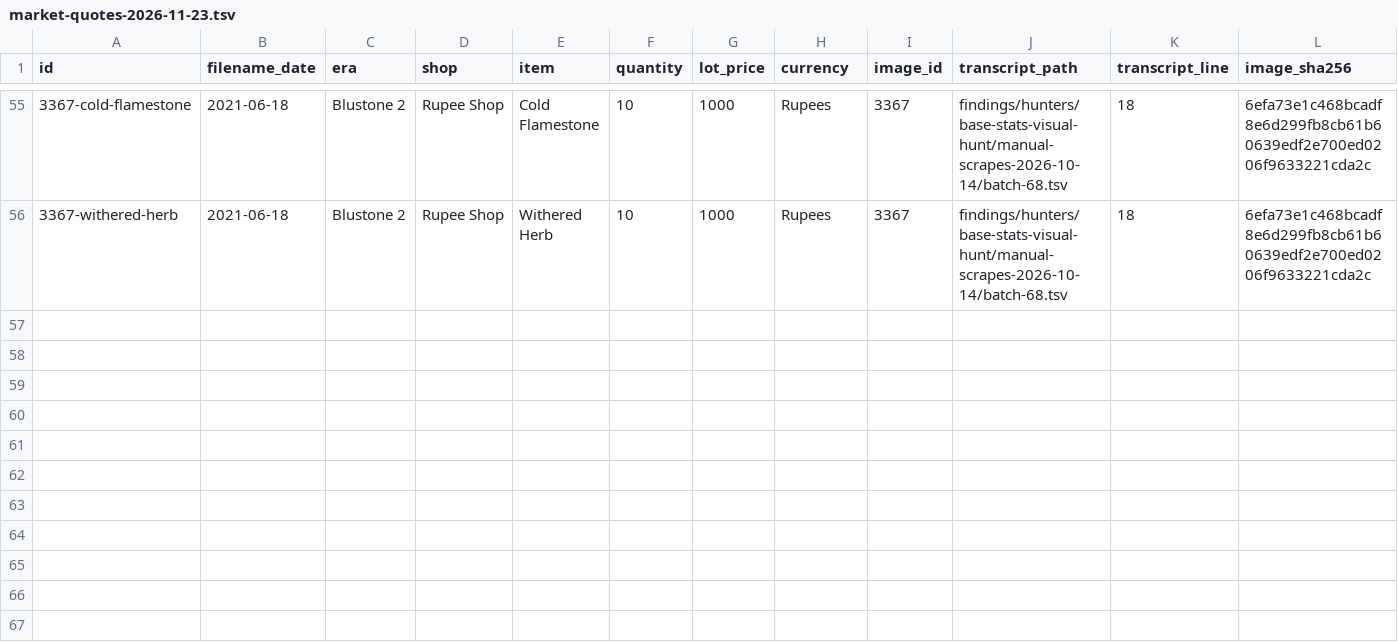
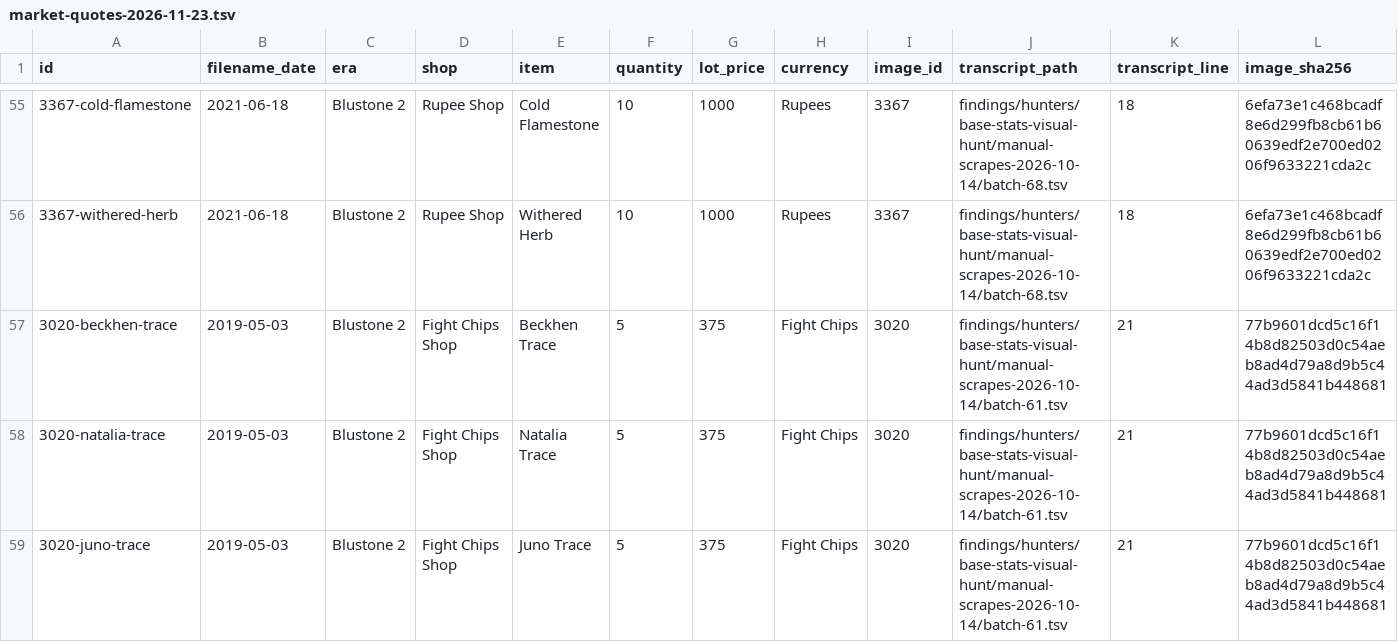
Before and after one commit to The-Blustone-Revival-Project/Blustone-DataDump, a TSV file: findings/economy/market-quotes-2026-11-23.tsv, drawn as a sheet; only a part is shown, gaps mark what is left out; the diff names each change by its address in the sheet, - before the commit and + after, or states it on an @@ line.

Commit message:
Publish follow-up measurements for Hunter growth, dispatch and combat

```diff
--- a/findings/economy/market-quotes-2026-11-23.tsv
+++ b/findings/economy/market-quotes-2026-11-23.tsv
+row 57: 3020-beckhen-trace | 2019-05-03 | Blustone 2 | Fight Chips Shop | Beckhen Trace | 5 | 375 | Fight Chips | 3020 | findings/hunters/base-stats-visual-hunt/manual-scrapes-2026-10-14/batch-61.tsv | 21 | 77b9601dcd5c16f14b8d82503d0c54aeb8ad4d79a8d9b5c44ad3d5841b448681
+row 58: 3020-natalia-trace | 2019-05-03 | Blustone 2 | Fight Chips Shop | Natalia Trace | 5 | 375 | Fight Chips | 3020 | findings/hunters/base-stats-visual-hunt/manual-scrapes-2026-10-14/batch-61.tsv | 21 | 77b9601dcd5c16f14b8d82503d0c54aeb8ad4d79a8d9b5c44ad3d5841b448681
+row 59: 3020-juno-trace | 2019-05-03 | Blustone 2 | Fight Chips Shop | Juno Trace | 5 | 375 | Fight Chips | 3020 | findings/hunters/base-stats-visual-hunt/manual-scrapes-2026-10-14/batch-61.tsv | 21 | 77b9601dcd5c16f14b8d82503d0c54aeb8ad4d79a8d9b5c44ad3d5841b448681
```
Also changed, not shown: 16 other files.
